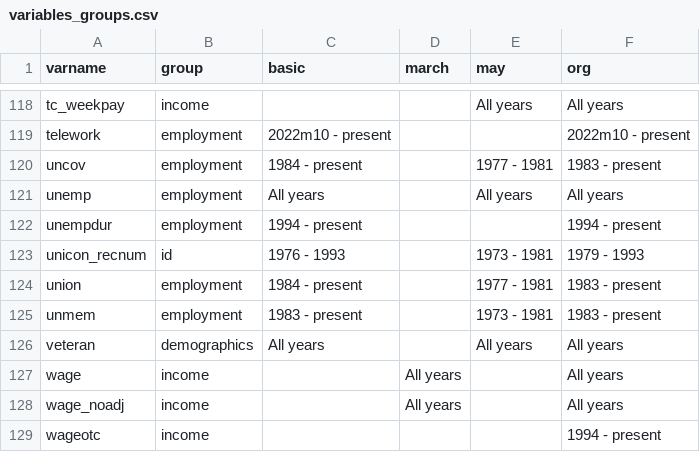
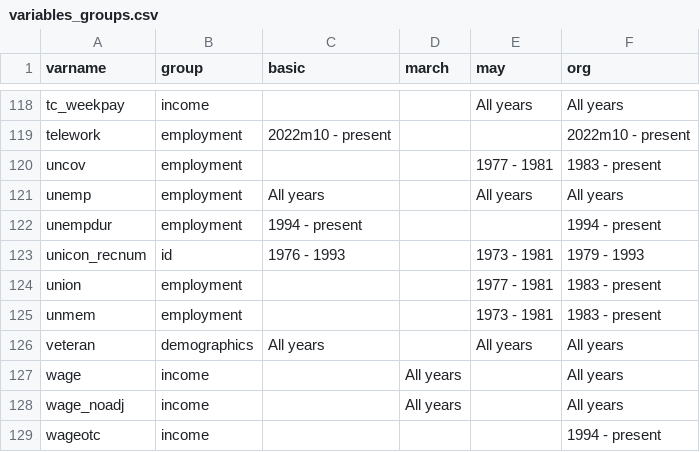
Before and after one commit to Economic/epiextracts, a CSV file: code/docs/variables_groups.csv, drawn as a sheet; only a part is shown, gaps mark what is left out.

Commit message:
improve union related variables documentation

```diff
--- a/code/docs/variables_groups.csv
+++ b/code/docs/variables_groups.csv
@@ -119,3 +119,3 @@ tc_weekpay,income,"","","All years","All years"
 telework,employment,"2022m10 - present","","","2022m10 - present"
-uncov,employment,"1984 - present","","1977 - 1981","1983 - present"
+uncov,employment,"","","1977 - 1981","1983 - present"
 unemp,employment,"All years","","All years","All years"
@@ -123,4 +123,4 @@ unempdur,employment,"1994 - present","","","1994 - present"
 unicon_recnum,id,"1976 - 1993","","1973 - 1981","1979 - 1993"
-union,employment,"1984 - present","","1977 - 1981","1983 - present"
-unmem,employment,"1983 - present","","1973 - 1981","1983 - present"
+union,employment,"","","1977 - 1981","1983 - present"
+unmem,employment,"","","1973 - 1981","1983 - present"
 veteran,demographics,"All years","","All years","All years"
```
